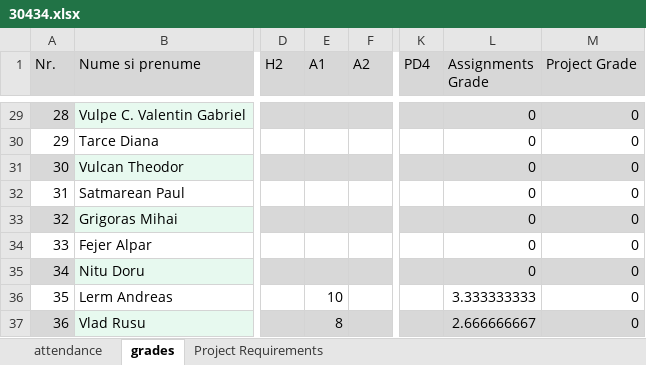
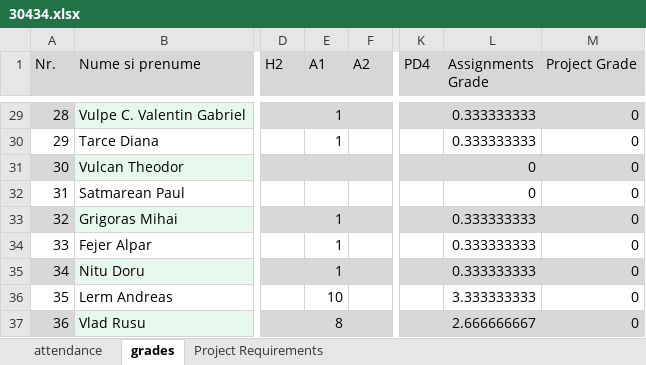
Before and after one commit to UTCN-SoftwareDesignLab/SoftwareDesignUTCN, an Excel workbook: Resources/30434.xlsx, sheet grades, drawn as a sheet; only a part is shown, gaps mark what is left out; values as stored, in another font and other column widths than the file's, no borders; the diff covers the shown part only; the diff names each change by its address in the sheet, - before the commit and + after, or states it on an @@ line.

Commit message:
updated grades

```diff
--- a/Resources/30434.xlsx (sheet grades)
+++ b/Resources/30434.xlsx (sheet grades)
-E29:E30 (A1): (empty)
+E29:E30 (A1): 1
-L29:L30 (Assignments Grade): 0
+L29:L30 (Assignments Grade): 0.333333333
-E33:E35 (A1): (empty)
+E33:E35 (A1): 1
-L33:L35 (Assignments Grade): 0
+L33:L35 (Assignments Grade): 0.333333333
```
Also changed, not shown: 34 edited cells elsewhere in this sheet.
